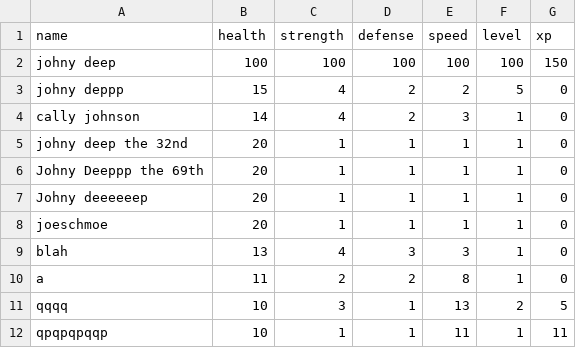
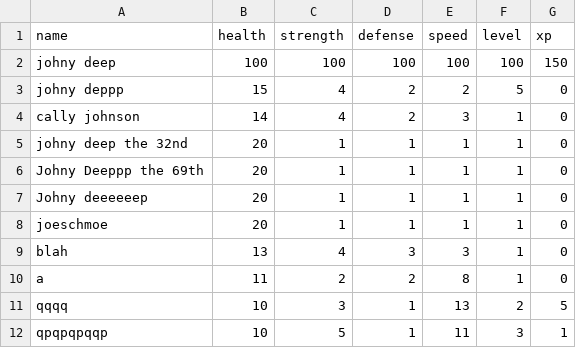
Before and after one commit to UCAS-Sawyer/CP2-Projects, a CSV file: BattleSimulator/csvs/characters.csv, drawn as a sheet.

```diff
--- a/BattleSimulator/csvs/characters.csv
+++ b/BattleSimulator/csvs/characters.csv
@@ -11,2 +11,2 @@ a,11,2,2,8,1,0
 qqqq,10,3,1,13,2,5
-qpqpqpqqp,10,1,1,11,1,11
+qpqpqpqqp,10,5,1,11,3,1
```
Also changed, not shown: 2 other files.
